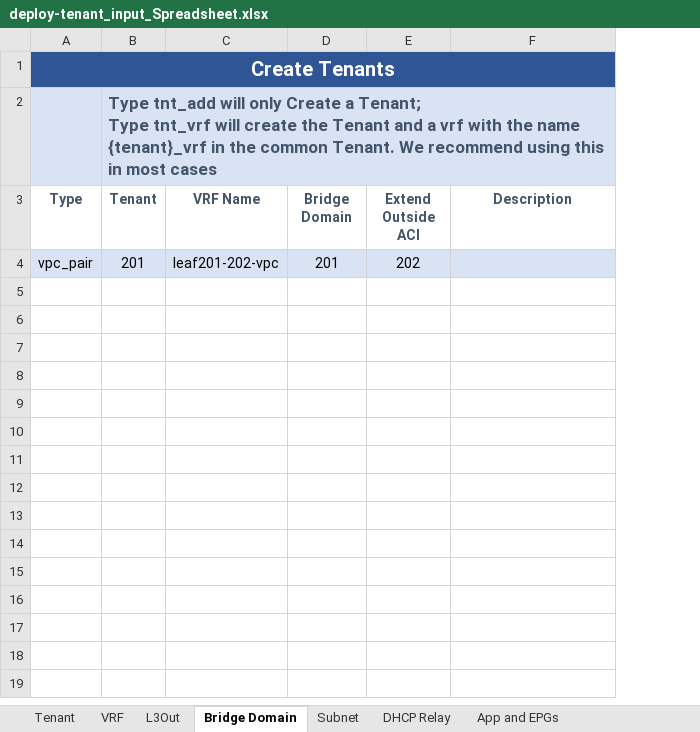
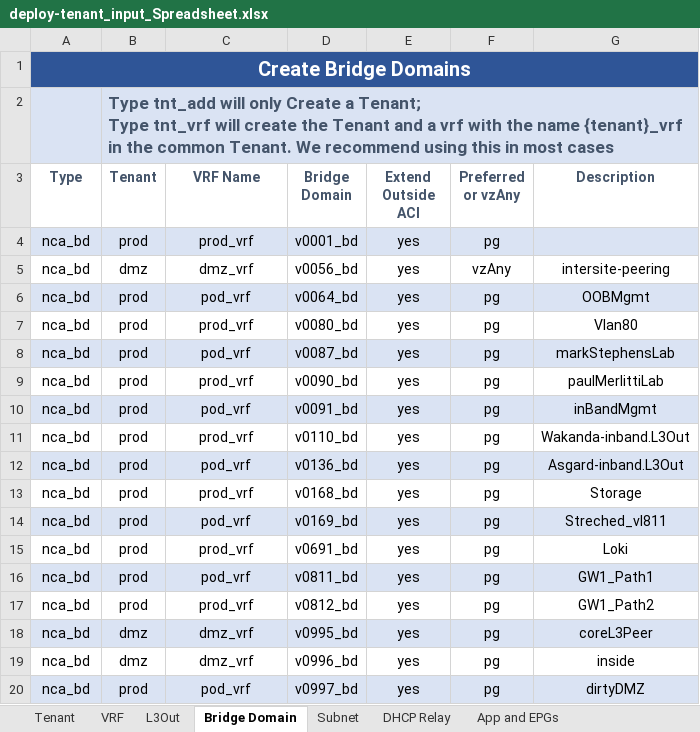
Before and after one commit to scotttyso/terraform-aci-fabric-deploy, an Excel workbook: deploy-tenant_input_Spreadsheet.xlsx, sheet Bridge Domain, drawn as a sheet; only a part is shown; values as stored, in another font and other column widths than the file's, no borders; removed rows and columns are numbered as before the commit, all else as after; the diff covers the shown part only; the diff names each change by its address in the sheet, - before the commit and + after, or states it on an @@ line.

Commit message:
commiting updates to tenant provisioning

```diff
--- a/deploy-tenant_input_Spreadsheet.xlsx (sheet Bridge Domain)
+++ b/deploy-tenant_input_Spreadsheet.xlsx (sheet Bridge Domain)
+column F (Preferred or vzAny), empty
-A1 (Type): Create Tenants
+A1 (Type): Create Bridge Domains
-row 4: vpc_pair | 201 | leaf201-202-vpc | 201 | 202
+row 4: nca_bd | prod | prod_vrf | v0001_bd | yes | pg
+row 5: nca_bd | dmz | dmz_vrf | v0056_bd | yes | vzAny | intersite-peering
+row 6: nca_bd | prod | pod_vrf | v0064_bd | yes | pg | OOBMgmt
+row 7: nca_bd | prod | prod_vrf | v0080_bd | yes | pg | Vlan80
+row 8: nca_bd | prod | pod_vrf | v0087_bd | yes | pg | markStephensLab
+row 9: nca_bd | prod | prod_vrf | v0090_bd | yes | pg | paulMerlittiLab
+row 10: nca_bd | prod | pod_vrf | v0091_bd | yes | pg | inBandMgmt
+row 11: nca_bd | prod | prod_vrf | v0110_bd | yes | pg | Wakanda-inband.L3Out
+row 12: nca_bd | prod | pod_vrf | v0136_bd | yes | pg | Asgard-inband.L3Out
+row 13: nca_bd | prod | prod_vrf | v0168_bd | yes | pg | Storage
+row 14: nca_bd | prod | pod_vrf | v0169_bd | yes | pg | Streched_vl811
+row 15: nca_bd | prod | prod_vrf | v0691_bd | yes | pg | Loki
+row 16: nca_bd | prod | pod_vrf | v0811_bd | yes | pg | GW1_Path1
+row 17: nca_bd | prod | prod_vrf | v0812_bd | yes | pg | GW1_Path2
+row 18: nca_bd | dmz | dmz_vrf | v0995_bd | yes | pg | coreL3Peer
+row 19: nca_bd | dmz | dmz_vrf | v0996_bd | yes | pg | inside
+row 20: nca_bd | prod | pod_vrf | v0997_bd | yes | pg | dirtyDMZ
```
Also changed, not shown: 20 added rows elsewhere in this sheet, sheet Access Interfaces, 15 other files.
